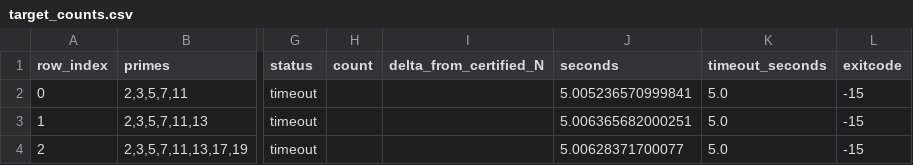
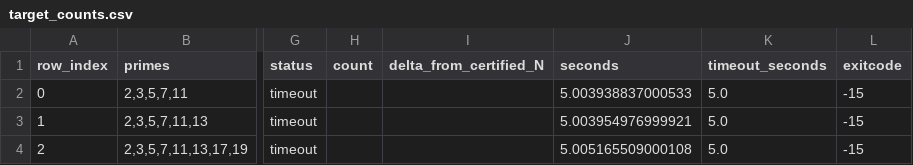
Before and after one commit to polceanum/smooth.lattice, a CSV file: results/benchmarks/best_known_comparator_gate/normaliz_count_probe/target_counts.csv, drawn as a sheet; only a part is shown, gaps mark what is left out; the diff names each change by its address in the sheet, - before the commit and + after, or states it on an @@ line.

```diff
--- a/results/benchmarks/best_known_comparator_gate/normaliz_count_probe/target_counts.csv
+++ b/results/benchmarks/best_known_comparator_gate/normaliz_count_probe/target_counts.csv
-J2 (seconds): 5.005236570999841
+J2 (seconds): 5.003938837000533
-J3 (seconds): 5.006365682000251
+J3 (seconds): 5.003954976999921
-J4 (seconds): 5.00628371700077
+J4 (seconds): 5.005165509000108
```
Also changed, not shown: results/benchmarks/best_known_comparator_gate/ma_full_unrank_first_k_1e12/summary.csv, results/benchmarks/best_known_comparator_gate/output_sensitive_xplusy_1e6/summary.csv, 11 other files.
